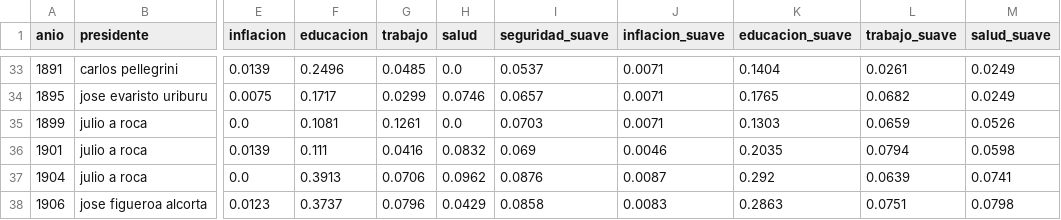
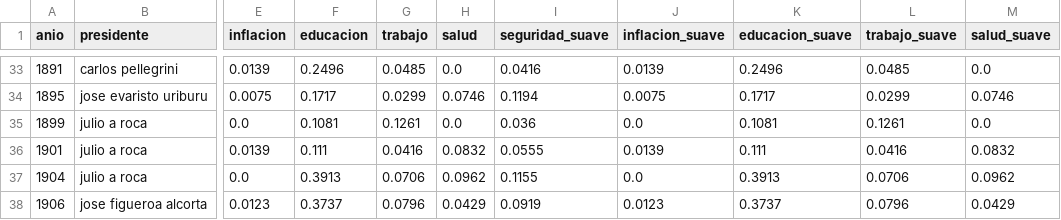
Before and after one commit to johannperez/dlss, a CSV file: datos/muestras/series/menciones-por-tema-apertura.csv, drawn as a sheet; only a part is shown, gaps mark what is left out; the diff covers the shown part only; the diff names each change by its address in the sheet, - before the commit and + after, or states it on an @@ line.

```diff
--- a/datos/muestras/series/menciones-por-tema-apertura.csv
+++ b/datos/muestras/series/menciones-por-tema-apertura.csv
-I33 (seguridad_suave): 0.0537
+I33 (seguridad_suave): 0.0416
-J33 (inflacion_suave): 0.0071
+J33 (inflacion_suave): 0.0139
-K33 (educacion_suave): 0.1404
+K33 (educacion_suave): 0.2496
-L33 (trabajo_suave): 0.0261
+L33 (trabajo_suave): 0.0485
-M33 (salud_suave): 0.0249
+M33 (salud_suave): 0.0
-I34 (seguridad_suave): 0.0657
+I34 (seguridad_suave): 0.1194
-J34 (inflacion_suave): 0.0071
+J34 (inflacion_suave): 0.0075
-K34 (educacion_suave): 0.1765
+K34 (educacion_suave): 0.1717
-L34 (trabajo_suave): 0.0682
+L34 (trabajo_suave): 0.0299
-M34 (salud_suave): 0.0249
+M34 (salud_suave): 0.0746
-I35 (seguridad_suave): 0.0703
+I35 (seguridad_suave): 0.036
-J35 (inflacion_suave): 0.0071
+J35 (inflacion_suave): 0.0
-K35 (educacion_suave): 0.1303
+K35 (educacion_suave): 0.1081
-L35 (trabajo_suave): 0.0659
+L35 (trabajo_suave): 0.1261
-M35 (salud_suave): 0.0526
+M35 (salud_suave): 0.0
-I36 (seguridad_suave): 0.069
+I36 (seguridad_suave): 0.0555
-J36 (inflacion_suave): 0.0046
+J36 (inflacion_suave): 0.0139
-K36 (educacion_suave): 0.2035
+K36 (educacion_suave): 0.111
-L36 (trabajo_suave): 0.0794
+L36 (trabajo_suave): 0.0416
-M36 (salud_suave): 0.0598
+M36 (salud_suave): 0.0832
-I37 (seguridad_suave): 0.0876
+I37 (seguridad_suave): 0.1155
-J37 (inflacion_suave): 0.0087
+J37 (inflacion_suave): 0.0
-K37 (educacion_suave): 0.292
+K37 (educacion_suave): 0.3913
-L37 (trabajo_suave): 0.0639
+L37 (trabajo_suave): 0.0706
-M37 (salud_suave): 0.0741
+M37 (salud_suave): 0.0962
-I38 (seguridad_suave): 0.0858
+I38 (seguridad_suave): 0.0919
-J38 (inflacion_suave): 0.0083
+J38 (inflacion_suave): 0.0123
-K38 (educacion_suave): 0.2863
+K38 (educacion_suave): 0.3737
-L38 (trabajo_suave): 0.0751
+L38 (trabajo_suave): 0.0796
-M38 (salud_suave): 0.0798
+M38 (salud_suave): 0.0429
```
Also changed, not shown: 148 edited cells elsewhere in this file, 12 other files.
